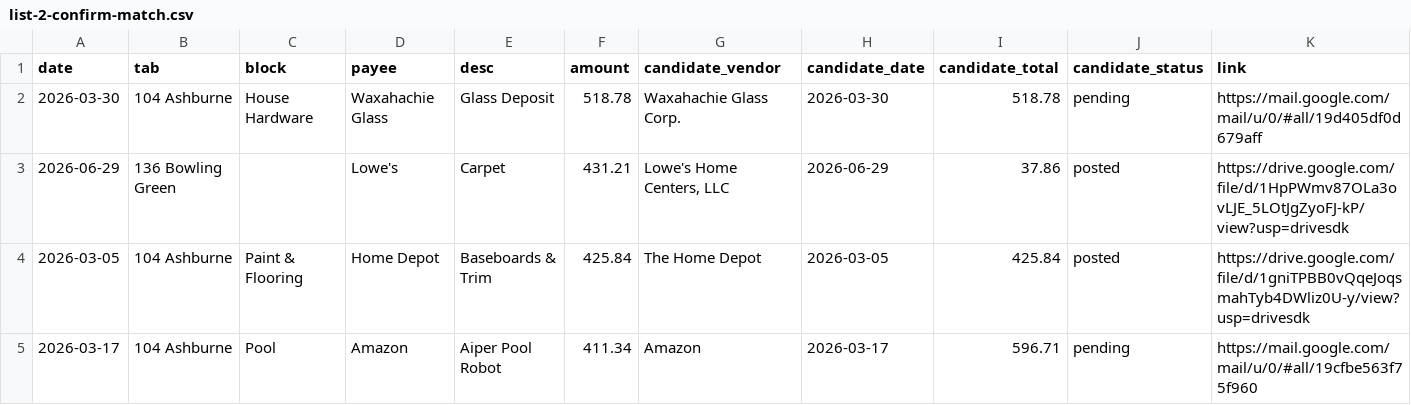
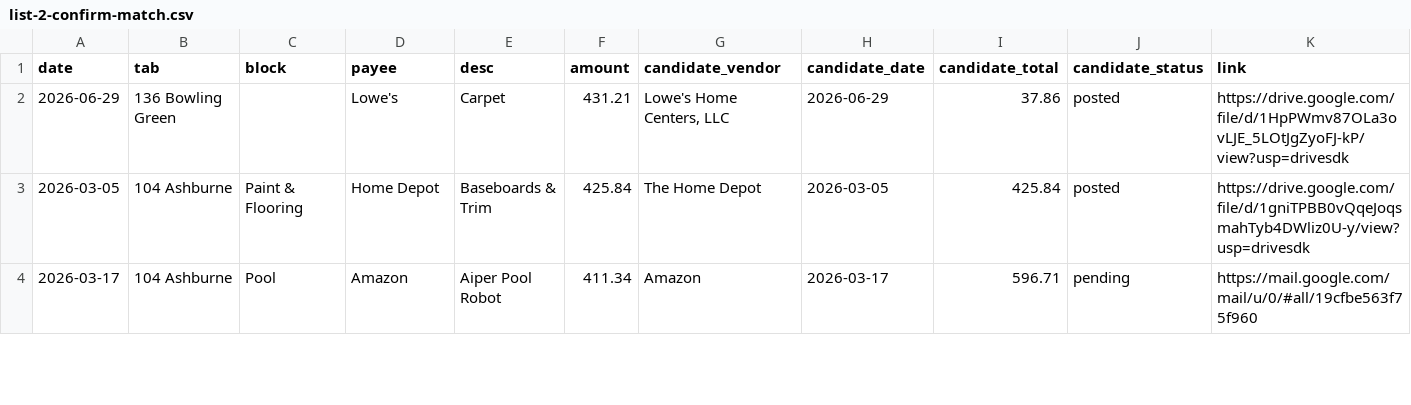
Before and after one commit to Recast-Properties/recast-books, a CSV file: data/migration/2026-09-17/rows/list-2-confirm-match.csv, drawn as a sheet; only a part is shown; rows hold the shown columns only; the diff names each change by its address in the sheet, - before the commit and + after, or states it on an @@ line.

```diff
--- a/data/migration/2026-09-17/rows/list-2-confirm-match.csv
+++ b/data/migration/2026-09-17/rows/list-2-confirm-match.csv
-row 2: 2026-03-30 | 104 Ashburne | House Hardware | Waxahachie Glass | Glass Deposit | 518.78 | Waxahachie Glass Corp. | 2026-03-30 | 518.78 | pending | https://mail.google.com/mail/u/0/#all/19d405df0d679aff
```
Also changed, not shown: data/migration/2026-09-17/rows/entries.csv, data/migration/2026-09-17/rows/list-1-differences.csv, 7 other files.
